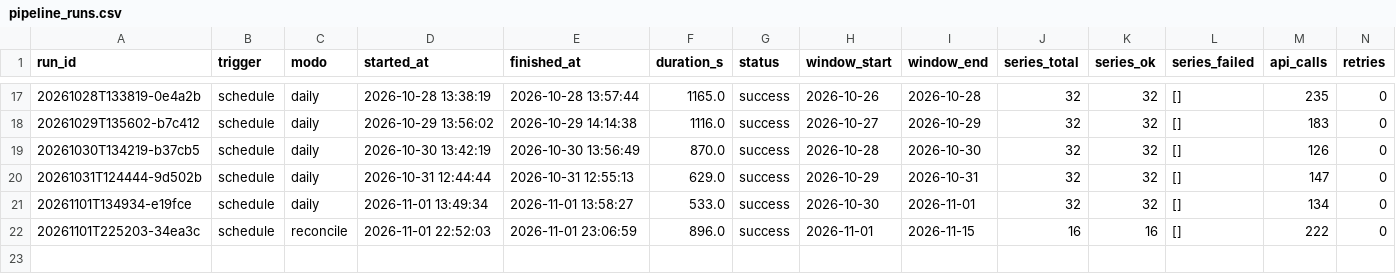
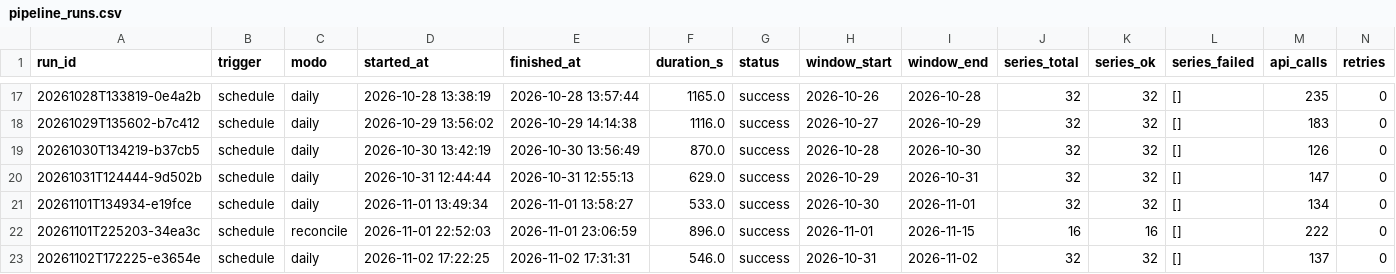
Before and after one commit to victor-ozores/Radar-PNCP, a CSV file: export/pipeline_runs.csv, drawn as a sheet; only a part is shown, gaps mark what is left out; rows hold the shown columns only; the diff names each change by its address in the sheet, - before the commit and + after, or states it on an @@ line.

```diff
--- a/export/pipeline_runs.csv
+++ b/export/pipeline_runs.csv
+row 23: 20261102T172225-e3654e | schedule | daily | 2026-11-02 17:22:25 | 2026-11-02 17:31:31 | 546.0 | success | 2026-10-31 | 2026-11-02 | 32 | 32 | [] | 137 | 0
```
Also changed, not shown: 7 other files.
